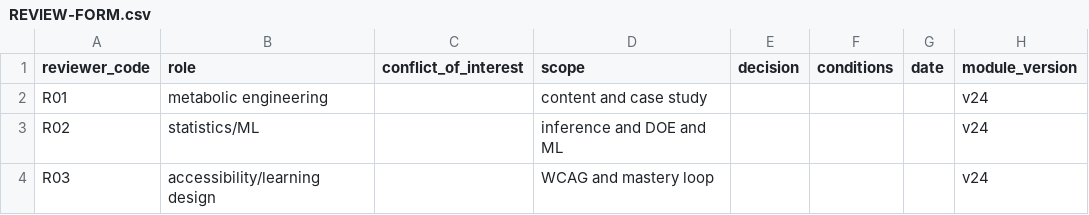
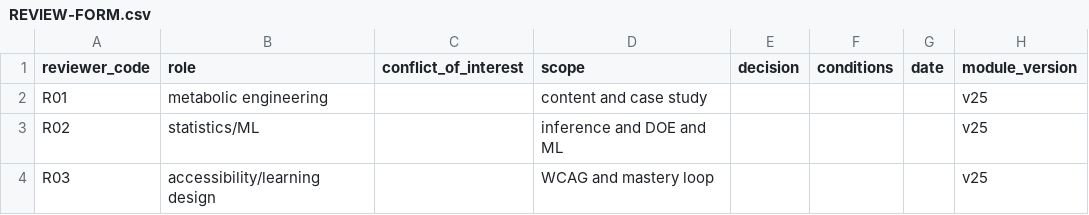
Before and after one commit to rikylimm/me-module, a CSV file: REVIEW-FORM.csv, drawn as a sheet.

```diff
--- a/REVIEW-FORM.csv
+++ b/REVIEW-FORM.csv
@@ -1,4 +1,4 @@
 reviewer_code,role,conflict_of_interest,scope,decision,conditions,date,module_version
-R01,metabolic engineering,,content and case study,,,,v24
-R02,statistics/ML,,inference and DOE and ML,,,,v24
-R03,accessibility/learning design,,WCAG and mastery loop,,,,v24
+R01,metabolic engineering,,content and case study,,,,v25
+R02,statistics/ML,,inference and DOE and ML,,,,v25
+R03,accessibility/learning design,,WCAG and mastery loop,,,,v25
```
Also changed, not shown: PILOT-FORM.csv, 15 other files.
